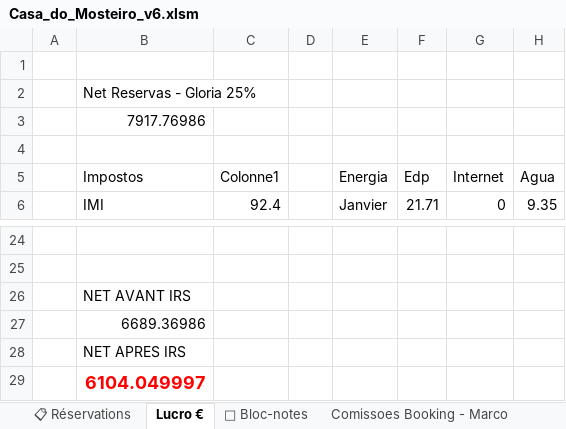
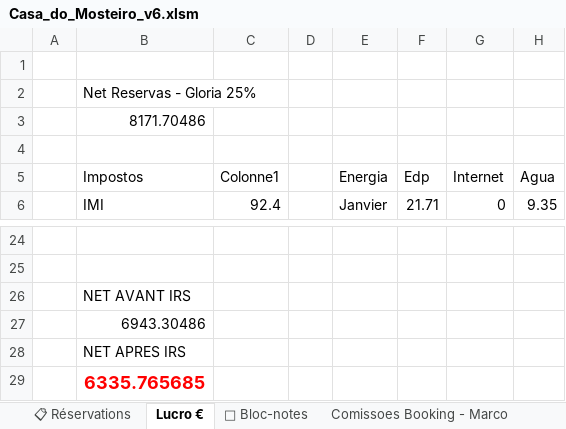
Before and after one commit to Trick75014/casadomosteiro1, an Excel workbook: Casa_do_Mosteiro_v6.xlsm, sheet Lucro €, drawn as a sheet; only a part is shown, gaps mark what is left out; values as stored, in another font and other column widths than the file's, no borders; table styles not drawn; the diff names each change by its address in the sheet, - before the commit and + after, or states it on an @@ line.

```diff
--- a/Casa_do_Mosteiro_v6.xlsm (sheet Lucro €)
+++ b/Casa_do_Mosteiro_v6.xlsm (sheet Lucro €)
-B3 (Impostos): 7917.76986
+B3 (Impostos): 8171.70486
-B27 (Impostos): 6689.36986
+B27 (Impostos): 6943.30486
-B29 (Impostos): 6104.049997
+B29 (Impostos): 6335.765685
```
Also changed, not shown: sheet 📋 Réservations.
